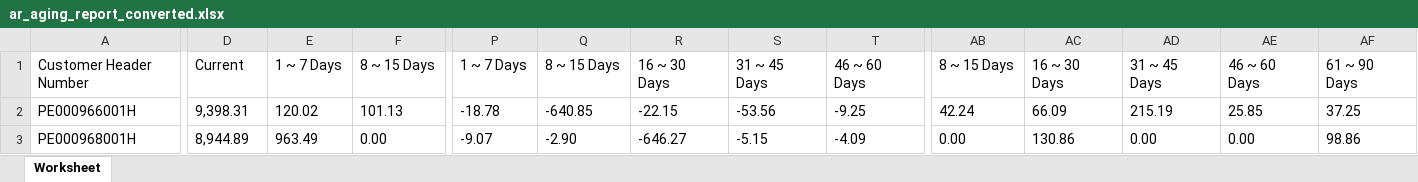
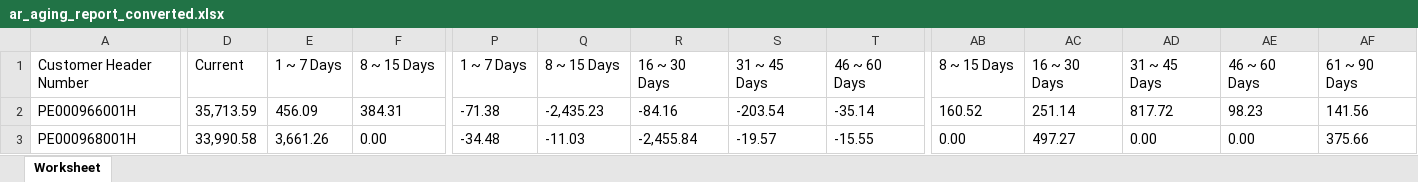
Before and after one commit to laparkaes/lgperu, an Excel workbook: upload/ar_aging_report_converted.xlsx, sheet Worksheet, drawn as a sheet; only a part is shown, gaps mark what is left out; values as stored, in another font and other column widths than the file's, no borders; the diff covers the shown part only; the diff names each change by its address in the sheet, - before the commit and + after, or states it on an @@ line.

```diff
--- a/upload/ar_aging_report_converted.xlsx (sheet Worksheet)
+++ b/upload/ar_aging_report_converted.xlsx (sheet Worksheet)
-D2: 9,398.31
+D2: 35,713.59
-E2: 120.02
+E2: 456.09
-F2: 101.13
+F2: 384.31
-P2: -18.78
+P2: -71.38
-Q2: -640.85
+Q2: -2,435.23
-R2: -22.15
+R2: -84.16
-S2: -53.56
+S2: -203.54
-T2: -9.25
+T2: -35.14
-AB2: 42.24
+AB2: 160.52
-AC2: 66.09
+AC2: 251.14
-AD2: 215.19
+AD2: 817.72
-AE2: 25.85
+AE2: 98.23
-AF2: 37.25
+AF2: 141.56
-D3: 8,944.89
+D3: 33,990.58
-E3: 963.49
+E3: 3,661.26
-P3: -9.07
+P3: -34.48
-Q3: -2.90
+Q3: -11.03
-R3: -646.27
+R3: -2,455.84
-S3: -5.15
+S3: -19.57
-T3: -4.09
+T3: -15.55
-AC3: 130.86
+AC3: 497.27
-AF3: 98.86
+AF3: 375.66
```
Also changed, not shown: 2 added rows, 2 removed rows and 250 edited cells elsewhere in this sheet, 2 other files.
